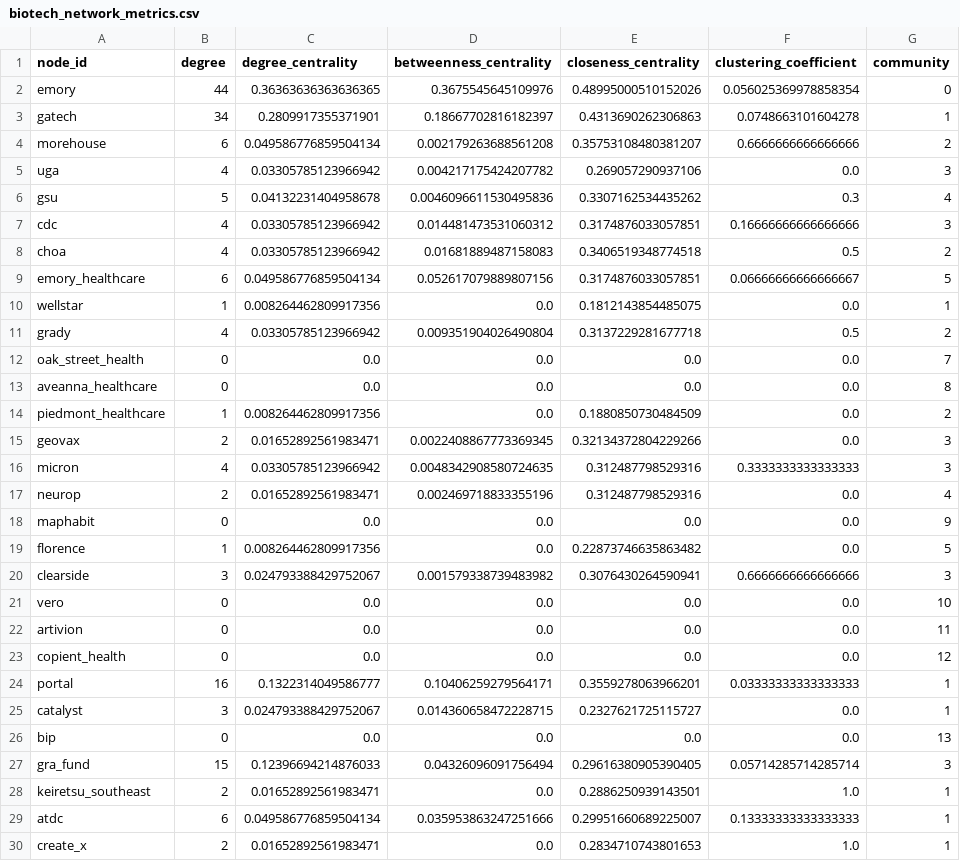
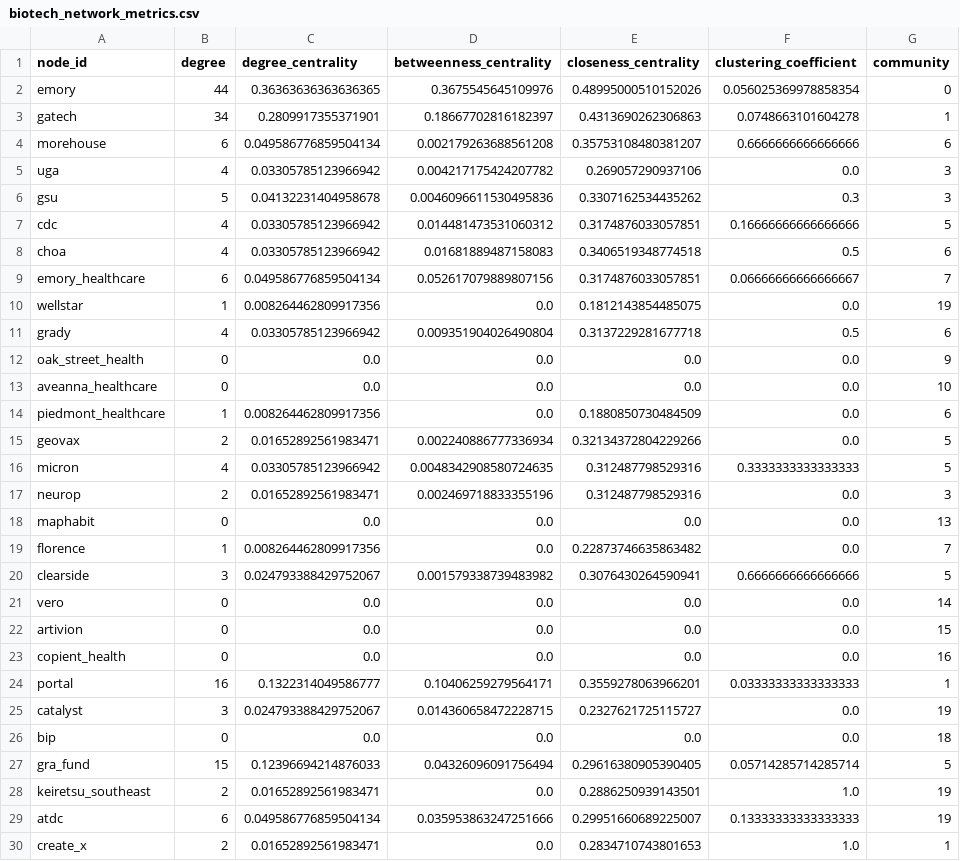
Before and after one commit to benj-sic/benjaminsiciliano.com, a CSV file: network_analysis/data/biotech_network_metrics.csv, drawn as a sheet; only a part is shown; the diff covers the shown part only.

Commit message:
Update analysis with latest data and fix script paths
- Re-ran complete analysis pipeline with current biotech data
- Updated all output files with latest metrics and visualizations
- Fixed analyze_biotech_network.py to work from network_analysis directory
- Moved updated files to correct locations within network_analysis/
- All analysis files now up to date with 123 organizations and 201 connections

```diff
--- a/network_analysis/data/biotech_network_metrics.csv
+++ b/network_analysis/data/biotech_network_metrics.csv
@@ -3,28 +3,28 @@ emory,44,0.36363636363636365,0.3675545645109976,0.48995000510152026,0.0560253699
 gatech,34,0.2809917355371901,0.18667702816182397,0.4313690262306863,0.0748663101604278,1
-morehouse,6,0.049586776859504134,0.002179263688561208,0.35753108480381207,0.6666666666666666,2
+morehouse,6,0.049586776859504134,0.002179263688561208,0.35753108480381207,0.6666666666666666,6
 uga,4,0.03305785123966942,0.004217175424207782,0.269057290937106,0.0,3
-gsu,5,0.04132231404958678,0.0046096611530495836,0.3307162534435262,0.3,4
-cdc,4,0.03305785123966942,0.014481473531060312,0.3174876033057851,0.16666666666666666,3
-choa,4,0.03305785123966942,0.01681889487158083,0.3406519348774518,0.5,2
-emory_healthcare,6,0.049586776859504134,0.052617079889807156,0.3174876033057851,0.06666666666666667,5
-wellstar,1,0.008264462809917356,0.0,0.1812143854485075,0.0,1
-grady,4,0.03305785123966942,0.009351904026490804,0.3137229281677718,0.5,2
-oak_street_health,0,0.0,0.0,0.0,0.0,7
-aveanna_healthcare,0,0.0,0.0,0.0,0.0,8
-piedmont_healthcare,1,0.008264462809917356,0.0,0.1880850730484509,0.0,2
-geovax,2,0.01652892561983471,0.0022408867773369345,0.32134372804229266,0.0,3
-micron,4,0.03305785123966942,0.0048342908580724635,0.312487798529316,0.3333333333333333,3
-neurop,2,0.01652892561983471,0.002469718833355196,0.312487798529316,0.0,4
-maphabit,0,0.0,0.0,0.0,0.0,9
-florence,1,0.008264462809917356,0.0,0.22873746635863482,0.0,5
-clearside,3,0.024793388429752067,0.001579338739483982,0.3076430264590941,0.6666666666666666,3
-vero,0,0.0,0.0,0.0,0.0,10
-artivion,0,0.0,0.0,0.0,0.0,11
-copient_health,0,0.0,0.0,0.0,0.0,12
+gsu,5,0.04132231404958678,0.0046096611530495836,0.3307162534435262,0.3,3
+cdc,4,0.03305785123966942,0.014481473531060312,0.3174876033057851,0.16666666666666666,5
+choa,4,0.03305785123966942,0.01681889487158083,0.3406519348774518,0.5,6
+emory_healthcare,6,0.049586776859504134,0.052617079889807156,0.3174876033057851,0.06666666666666667,7
+wellstar,1,0.008264462809917356,0.0,0.1812143854485075,0.0,19
+grady,4,0.03305785123966942,0.009351904026490804,0.3137229281677718,0.5,6
+oak_street_health,0,0.0,0.0,0.0,0.0,9
+aveanna_healthcare,0,0.0,0.0,0.0,0.0,10
+piedmont_healthcare,1,0.008264462809917356,0.0,0.1880850730484509,0.0,6
+geovax,2,0.01652892561983471,0.002240886777336934,0.32134372804229266,0.0,5
+micron,4,0.03305785123966942,0.0048342908580724635,0.312487798529316,0.3333333333333333,5
+neurop,2,0.01652892561983471,0.002469718833355196,0.312487798529316,0.0,3
+maphabit,0,0.0,0.0,0.0,0.0,13
+florence,1,0.008264462809917356,0.0,0.22873746635863482,0.0,7
+clearside,3,0.024793388429752067,0.001579338739483982,0.3076430264590941,0.6666666666666666,5
+vero,0,0.0,0.0,0.0,0.0,14
+artivion,0,0.0,0.0,0.0,0.0,15
+copient_health,0,0.0,0.0,0.0,0.0,16
 portal,16,0.1322314049586777,0.10406259279564171,0.3559278063966201,0.03333333333333333,1
-catalyst,3,0.024793388429752067,0.014360658472228715,0.2327621725115727,0.0,1
-bip,0,0.0,0.0,0.0,0.0,13
-gra_fund,15,0.12396694214876033,0.04326096091756494,0.29616380905390405,0.05714285714285714,3
-keiretsu_southeast,2,0.01652892561983471,0.0,0.2886250939143501,1.0,1
-atdc,6,0.049586776859504134,0.035953863247251666,0.29951660689225007,0.13333333333333333,1
+catalyst,3,0.024793388429752067,0.014360658472228715,0.2327621725115727,0.0,19
+bip,0,0.0,0.0,0.0,0.0,18
+gra_fund,15,0.12396694214876033,0.04326096091756494,0.29616380905390405,0.05714285714285714,5
+keiretsu_southeast,2,0.01652892561983471,0.0,0.2886250939143501,1.0,19
+atdc,6,0.049586776859504134,0.035953863247251666,0.29951660689225007,0.13333333333333333,19
 create_x,2,0.01652892561983471,0.0,0.2834710743801653,1.0,1
```
Also changed, not shown: 1 added row, 1 removed row and 66 edited cells elsewhere in this file, 6 other files.
